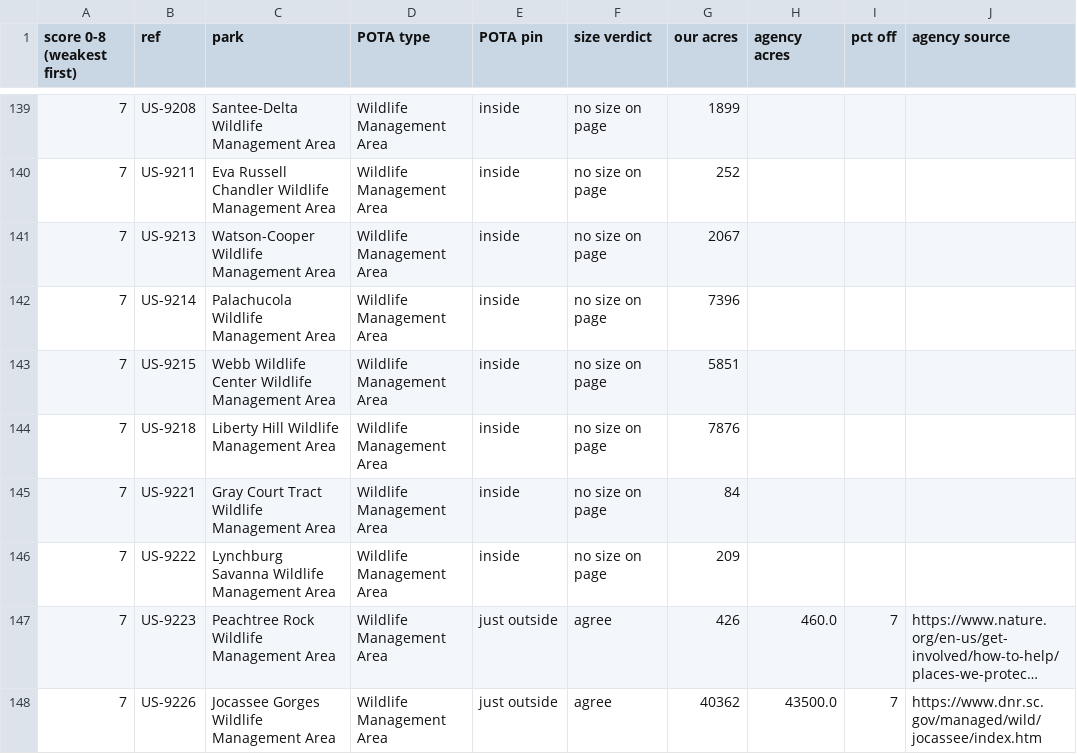
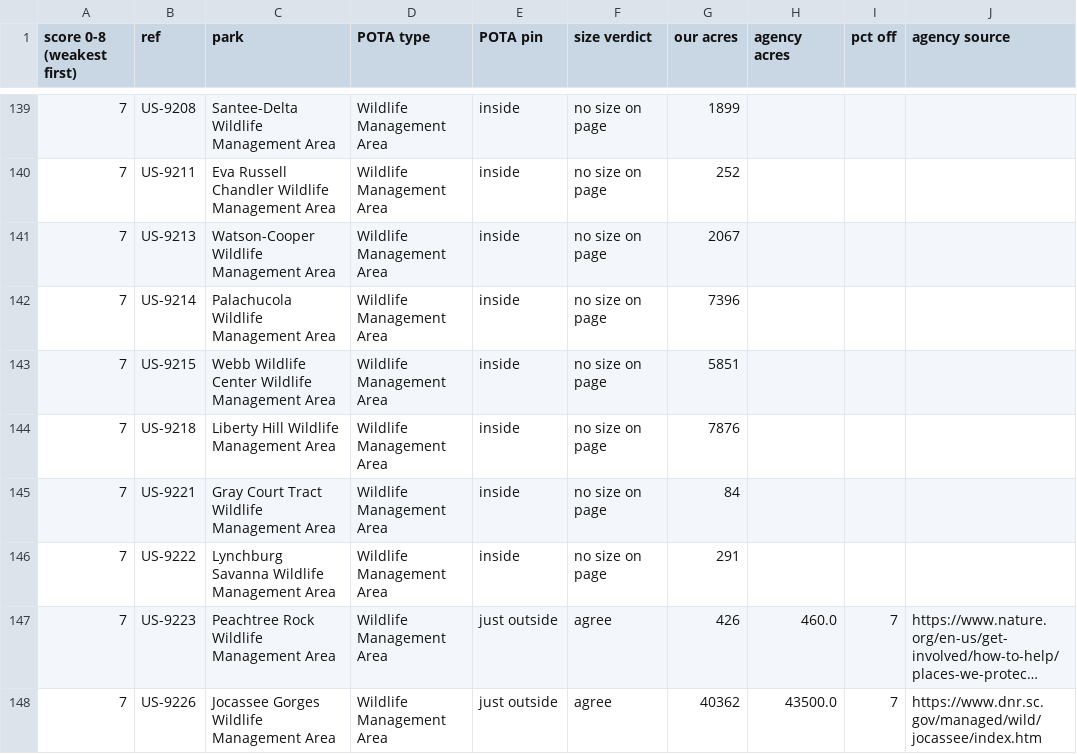
Before and after one commit to KentuckyPortableClub/KPC-Data, a CSV file: data/truth/checklist-US-SC.csv, drawn as a sheet; only a part is shown, gaps mark what is left out; long unchanged cells end in …; the diff covers the shown part only; the diff names each change by its address in the sheet, - before the commit and + after, or states it on an @@ line.

```diff
--- a/data/truth/checklist-US-SC.csv
+++ b/data/truth/checklist-US-SC.csv
-G146 (our acres): 209
+G146 (our acres): 291
```
Also changed, not shown: 21 edited cells elsewhere in this file, 9 other files.
